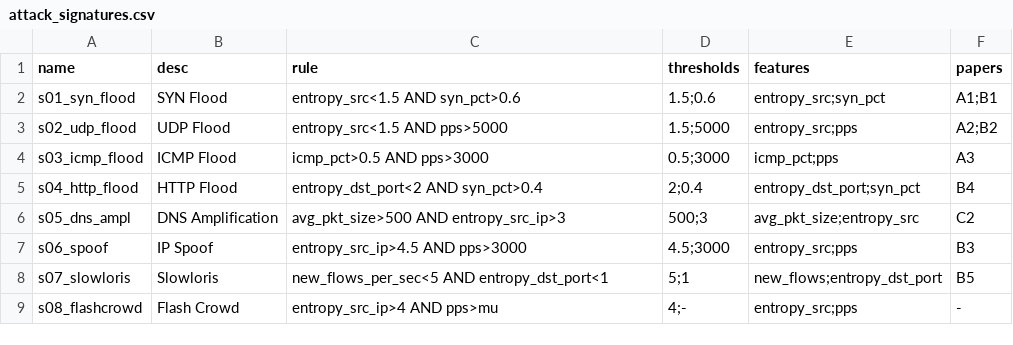
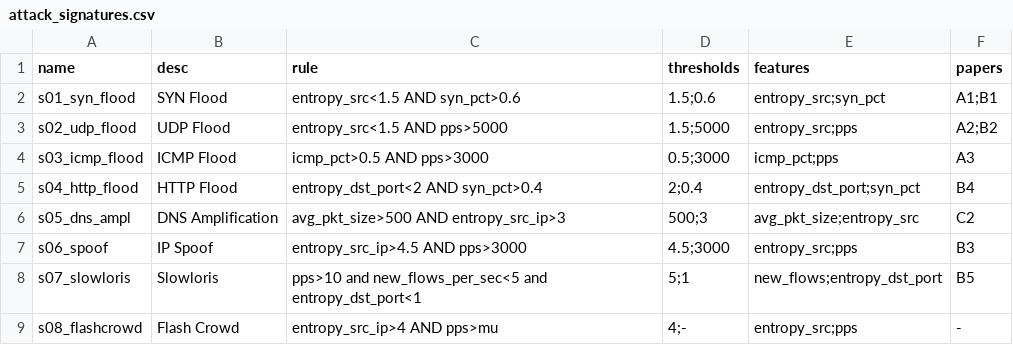
Before and after one commit to 23521228-BuiLeHuyPhuoc/NT541.Q21-DoS, a CSV file: docs/attack_signatures.csv, drawn as a sheet.

Commit message:
sua file

```diff
--- a/docs/attack_signatures.csv
+++ b/docs/attack_signatures.csv
@@ -7,3 +7,3 @@ s05_dns_ampl,DNS Amplification,"avg_pkt_size>500 AND entropy_src_ip>3","500;3","
 s06_spoof,IP Spoof,"entropy_src_ip>4.5 AND pps>3000","4.5;3000","entropy_src;pps","B3"
-s07_slowloris,Slowloris,"new_flows_per_sec<5 AND entropy_dst_port<1","5;1","new_flows;entropy_dst_port","B5"
+s07_slowloris,Slowloris,"pps>10 and new_flows_per_sec<5 and entropy_dst_port<1","5;1","new_flows;entropy_dst_port","B5"
 s08_flashcrowd,Flash Crowd,"entropy_src_ip>4 AND pps>mu","4;-","entropy_src;pps","-"
```
